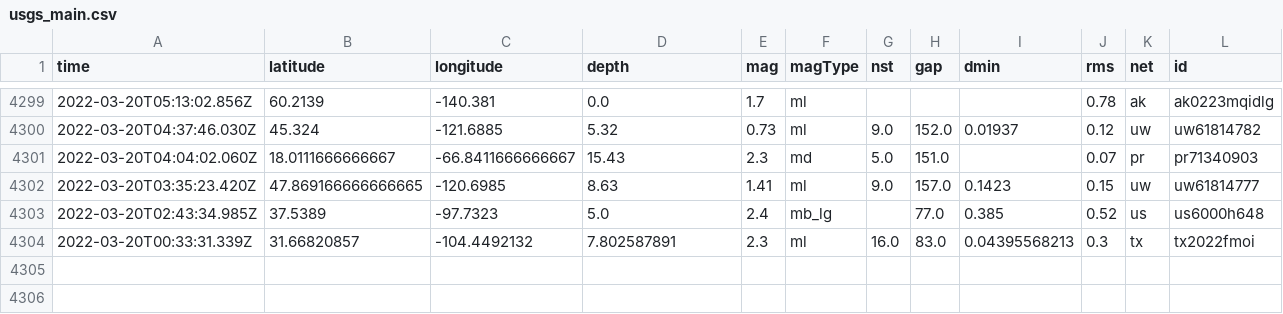
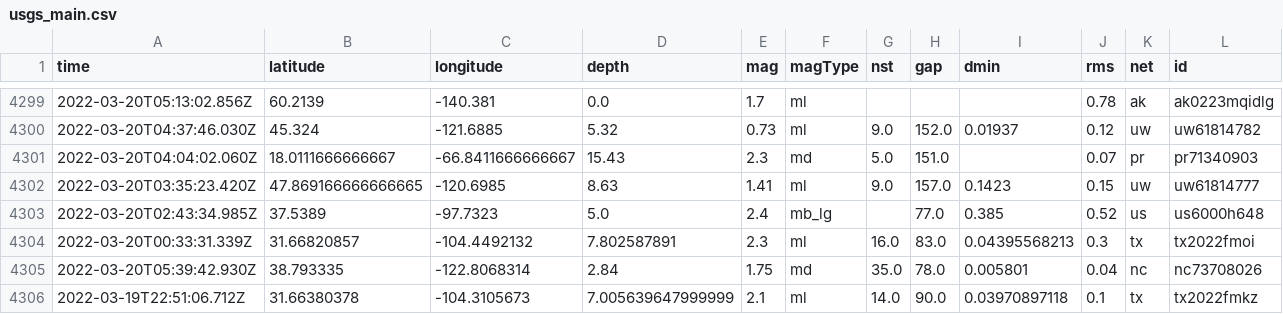
Before and after one commit to Nmargolis/github-action-workshop, a CSV file: usgs_main.csv, drawn as a sheet; only a part is shown, gaps mark what is left out; rows hold the shown columns only; the diff names each change by its address in the sheet, - before the commit and + after, or states it on an @@ line.

```diff
--- a/usgs_main.csv
+++ b/usgs_main.csv
+row 4305: 2022-03-20T05:39:42.930Z | 38.793335 | -122.8068314 | 2.84 | 1.75 | md | 35.0 | 78.0 | 0.005801 | 0.04 | nc | nc73708026
+row 4306: 2022-03-19T22:51:06.712Z | 31.66380378 | -104.3105673 | 7.005639647999999 | 2.1 | ml | 14.0 | 90.0 | 0.03970897118 | 0.1 | tx | tx2022fmkz
```
